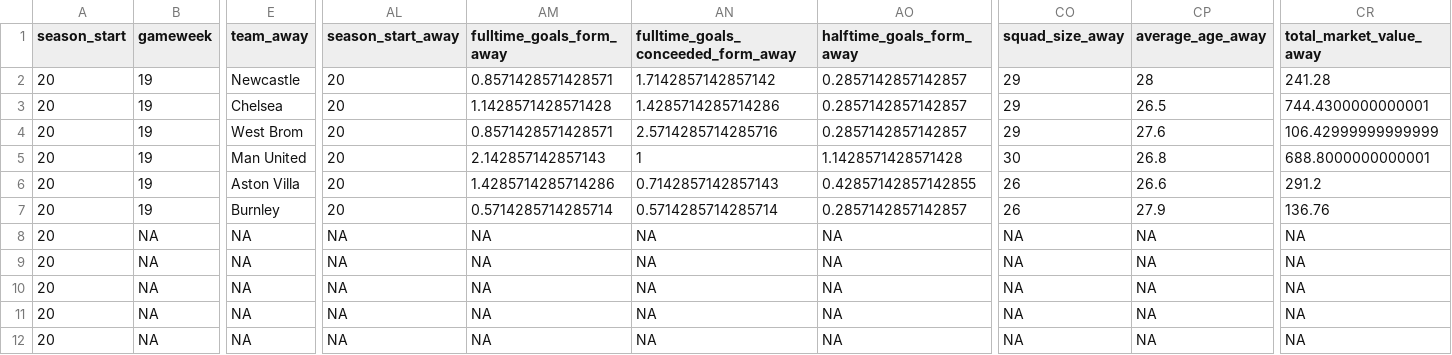
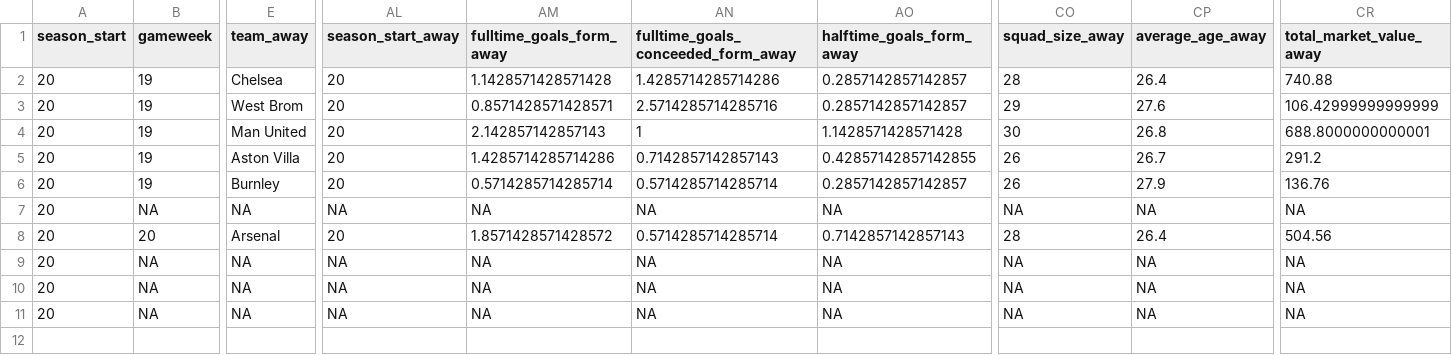
Before and after one commit to Nilafhiosagam/flexdashboard, a CSV file: combined_home_and_away.csv, drawn as a sheet; only a part is shown, gaps mark what is left out; removed rows and columns are numbered as before the commit, all else as after; rows hold the shown columns only; the diff covers the shown part only; the diff names each change by its address in the sheet, - before the commit and + after, or states it on an @@ line.

```diff
--- a/combined_home_and_away.csv
+++ b/combined_home_and_away.csv
-row 2: 20 | 19 | Newcastle | 20 | 0.8571428571428571 | 1.7142857142857142 | 0.2857142857142857 | 29 | 28 | 241.28
-CO2 (squad_size_away): 29
+CO2 (squad_size_away): 28
-CP2 (average_age_away): 26.5
+CP2 (average_age_away): 26.4
-CR2 (total_market_value_away): 744.4300000000001
+CR2 (total_market_value_away): 740.88
-CP5 (average_age_away): 26.6
+CP5 (average_age_away): 26.7
-B8 (gameweek): NA
+B8 (gameweek): 20
-E8 (team_away): NA
+E8 (team_away): Arsenal
-AL8 (season_start_away): NA
+AL8 (season_start_away): 20
-AM8 (fulltime_goals_form_away): NA
+AM8 (fulltime_goals_form_away): 1.8571428571428572
-AN8: NA
+AN8: 0.5714285714285714
-AO8 (halftime_goals_form_away): NA
+AO8 (halftime_goals_form_away): 0.7142857142857143
-CO8 (squad_size_away): NA
+CO8 (squad_size_away): 28
-CP8 (average_age_away): NA
+CP8 (average_age_away): 26.4
-CR8 (total_market_value_away): NA
+CR8 (total_market_value_away): 504.56
```
Also changed, not shown: 39 edited cells elsewhere in this file, results_fixtures.csv, 8 other files.
